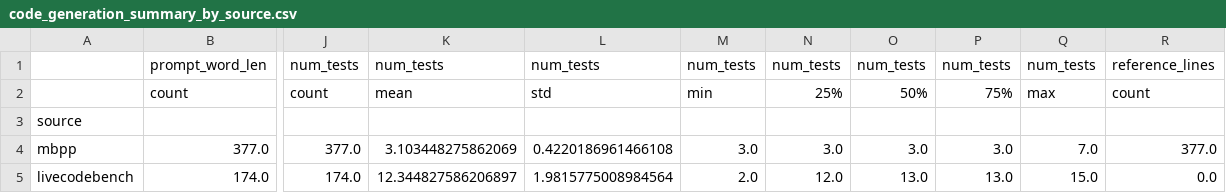
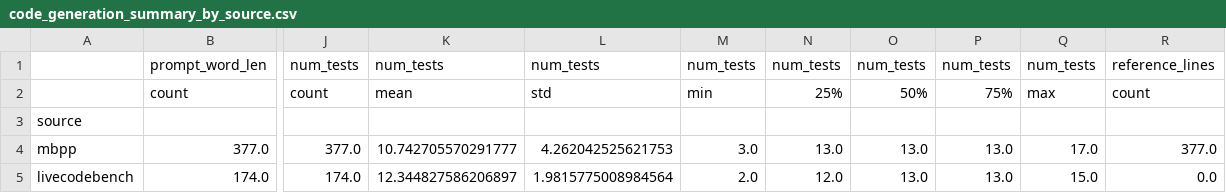
Before and after one commit to Break-Through-Tech/Anote-1A-building-high-quality-datasets-and-evaluation-frameworks-for-ai-coding-assistants, a CSV file: data/code_generation/reports/code_generation_summary_by_source.csv, drawn as a sheet; only a part is shown, gaps mark what is left out; the diff names each change by its address in the sheet, - before the commit and + after, or states it on an @@ line.

```diff
--- a/data/code_generation/reports/code_generation_summary_by_source.csv
+++ b/data/code_generation/reports/code_generation_summary_by_source.csv
-K4: 3.103448275862069
+K4: 10.742705570291777
-L4: 0.4220186961466108
+L4: 4.262042525621753
-N4: 3.0
+N4: 13.0
-O4: 3.0
+O4: 13.0
-P4: 3.0
+P4: 13.0
-Q4: 7.0
+Q4: 17.0
```
Also changed, not shown: 10 other files.
